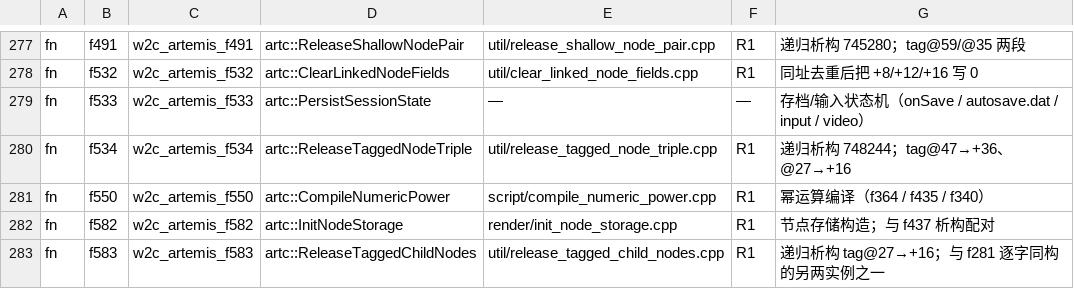
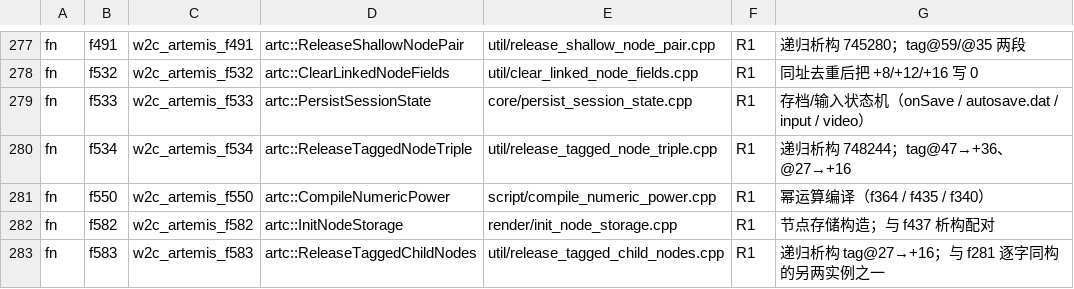
Before and after one commit to fylcr/online_gal, a TSV file: ports/artemis/rewrite-names.tsv, drawn as a sheet; only a part is shown, gaps mark what is left out.

Commit message:
artemis/rewrite: 批 10 — 三个巨人落地（AutoReadTimer::Dispatch / VideoPlayer::Dispatch / PersistSessionState）
批 9 解开的三个已定名行（21,157 行）：

  f3551  artc::AutoReadTimer::Dispatch  input/auto_read.cpp             16,817 行  frame 140
  f3698  artc::VideoPlayer::Dispatch    render/video_player.cpp           2,878 行  frame  44
  f533   artc::PersistSessionState      core/persist_session_state.cpp    1,462 行  frame  24

数据段常量证据：
  f3551  onEnterFrame / luaOnDebugSkipOut / alreadyread / leave /
         s.automodewait / s.clickskip / s.http.cancel / s.status.alreadyread /
         s.status.screendirection(-previous) / s.wasm_sync_{current,status,total}
         ⇒ 每帧自动阅读 tick：onEnterFrame 流程 + 自动模式等待 + 点击跳过 +
         避免状态 + wasm 同步进度；callee 46 个（含批 8/9 的 f742 f744 f753
         f850 f1456 f1463 f284 f579 f533 …）
  f3698  input / video ⇒ video 标签派发（播放驱动 + 状态回写）
  f533   autosave.dat / [Lua] onClickWaitIn %s: %s / onClickWaitOut %s: %s
         ⇒ 会话存档：autosave.dat 写入 + onClickWaitIn/Out 回调

两处跳板清理（REWRITE.md §6）：
  - engine_context.h 的 PROVISIONAL 嵌套命名空间条 f3551 AutoReadTimer::Dispatch
  - engine_context.h:164 的批 1 直通前向器 PersistSessionState（否则 build 报
    artemis.cpp:214049 error: redefinition of 'PersistSessionState'）

闸门：style-gate PASS；build-bridge-route.sh asyncify → 287 products spliced、
bridge.wasm 41,377,294 B；tx-gen2 --check identical 3 / differing 0 / absent 0；
wasm-replace-test 4/4 PASS（agreement 66/66 · differ 0 · host imports 207 ·
GL 65/65）；wasm-diff 66/66 differ 0；npm test 439/85/434 pass 0 fail 5 skip；
真游戏帧锚 PASS（canvas 1510x731、lit 86.09%、3 帧、87 文件、settled
18322660、settled 帧像素级一致）。

tx-plan：landed 287 / ready 20 / blocked 39。

```diff
--- a/ports/artemis/rewrite-names.tsv
+++ b/ports/artemis/rewrite-names.tsv
@@ -278,3 +278,3 @@ fn	f491	w2c_artemis_f491	artc::ReleaseShallowNodePair	util/release_shallow_node_
 fn	f532	w2c_artemis_f532	artc::ClearLinkedNodeFields	util/clear_linked_node_fields.cpp	R1	同址去重后把 +8/+12/+16 写 0
-fn	f533	w2c_artemis_f533	artc::PersistSessionState	—	—	存档/输入状态机（onSave / autosave.dat / input / video）
+fn	f533	w2c_artemis_f533	artc::PersistSessionState	core/persist_session_state.cpp	R1	存档/输入状态机（onSave / autosave.dat / input / video）
 fn	f534	w2c_artemis_f534	artc::ReleaseTaggedNodeTriple	util/release_tagged_node_triple.cpp	R1	递归析构 748244；tag@47→+36、@27→+16
```
Also changed, not shown: 5 other files.
